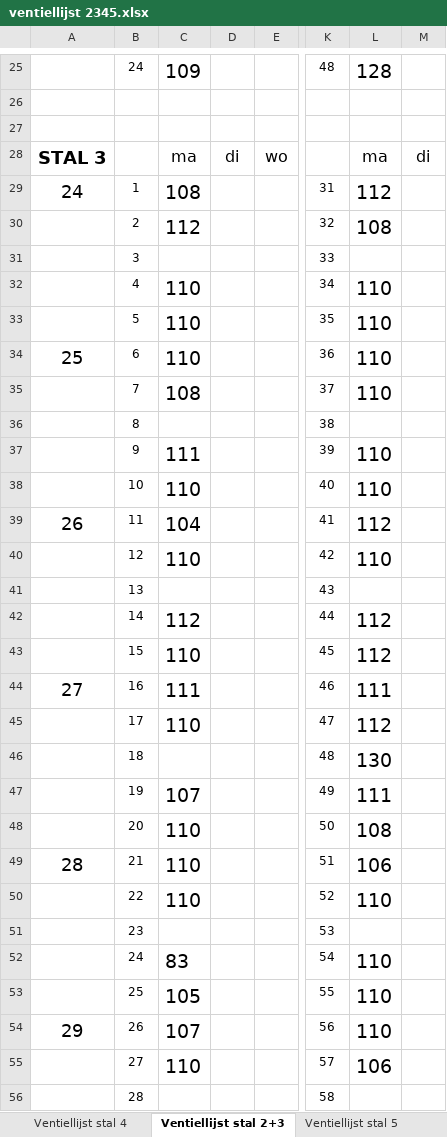
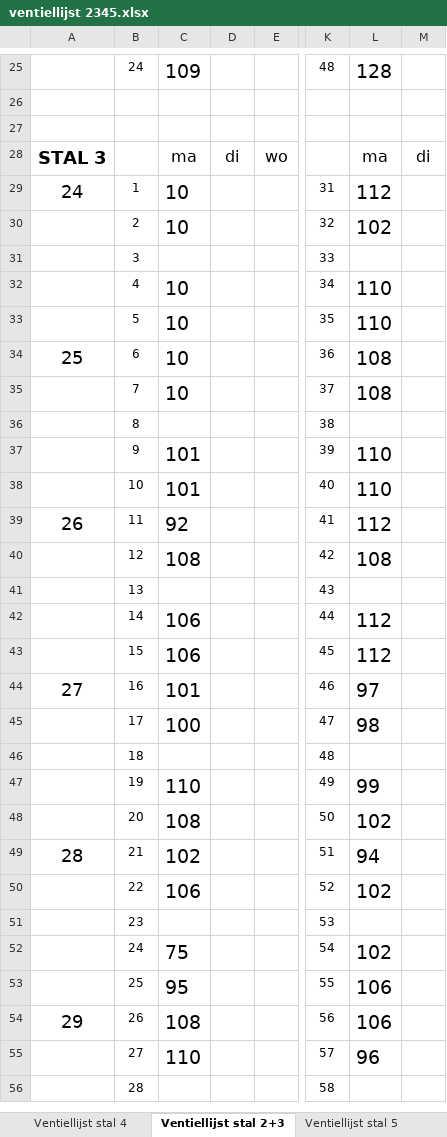
Before and after one commit to BruneelBen/ventiellijstenApp, an Excel workbook: ventiellijst 2345.xlsx, sheet Ventiellijst stal 2+3, drawn as a sheet; only a part is shown, gaps mark what is left out; values as stored, in another font and other column widths than the file's, no borders; the diff covers the shown part only; the diff names each change by its address in the sheet, - before the commit and + after, or states it on an @@ line.

```diff
--- a/ventiellijst 2345.xlsx (sheet Ventiellijst stal 2+3)
+++ b/ventiellijst 2345.xlsx (sheet Ventiellijst stal 2+3)
-C29: 108
+C29: 10
-C30: 112
+C30: 10
-L30: 108
+L30: 102
-C32:C34: 110
+C32:C34: 10
-L34:L35: 110
+L34:L35: 108
-C35: 108
+C35: 10
-C37: 111
+C37: 101
-C38: 110
+C38: 101
-C39: 104
+C39: 92
-C40: 110
+C40: 108
-L40: 110
+L40: 108
-C42: 112
+C42: 106
-C43: 110
+C43: 106
-C44: 111
+C44: 101
-L44: 111
+L44: 97
-C45: 110
+C45: 100
-L45: 112
+L45: 98
-L46: 130
+L46: (empty)
-C47: 107
+C47: 110
-L47: 111
+L47: 99
-C48: 110
+C48: 108
-L48: 108
+L48: 102
-C49: 110
+C49: 102
-L49: 106
+L49: 94
-C50: 110
+C50: 106
-L50: 110
+L50: 102
-C52: 83
+C52: 75
-L52: 110
+L52: 102
-C53: 105
+C53: 95
-L53:L54: 110
+L53:L54: 106
-C54: 107
+C54: 108
-L55: 106
+L55: 96
```
Also changed, not shown: 35 edited cells elsewhere in this sheet, sheet Ventiellijst stal 4, sheet Ventiellijst stal 5, 10 other files.
